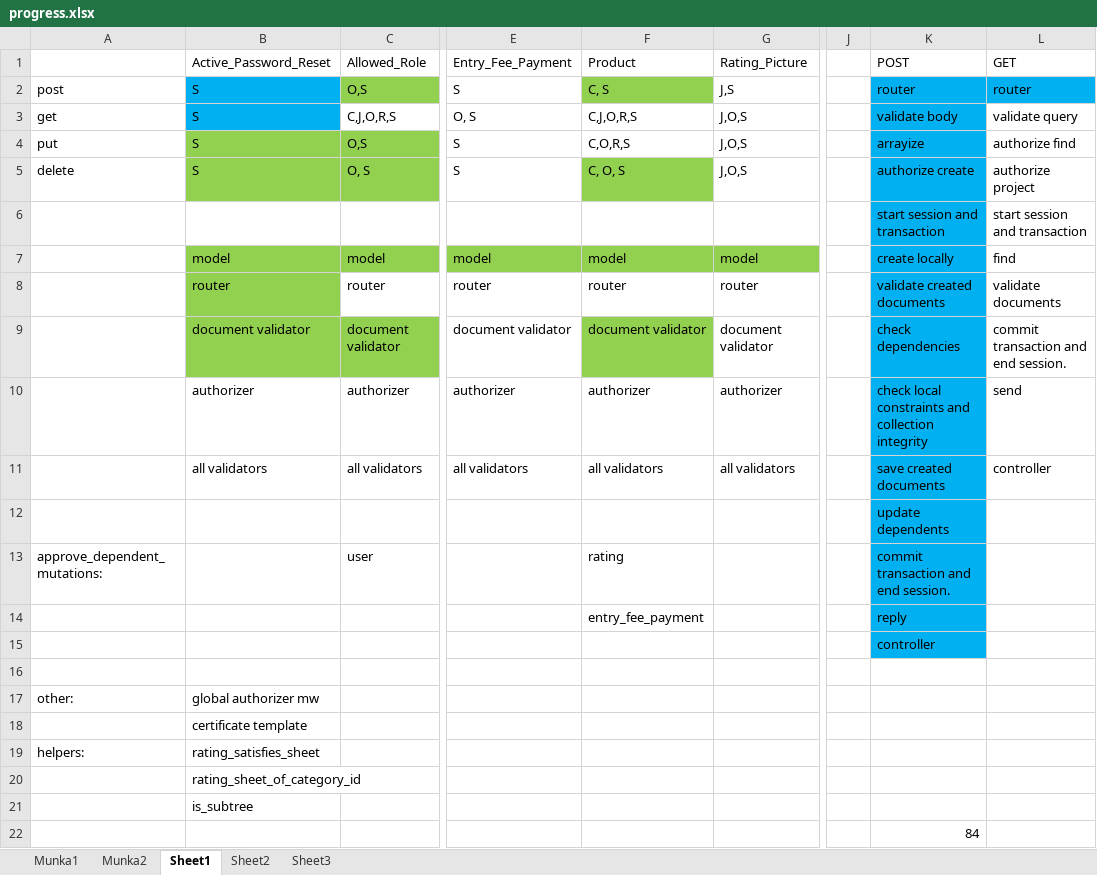
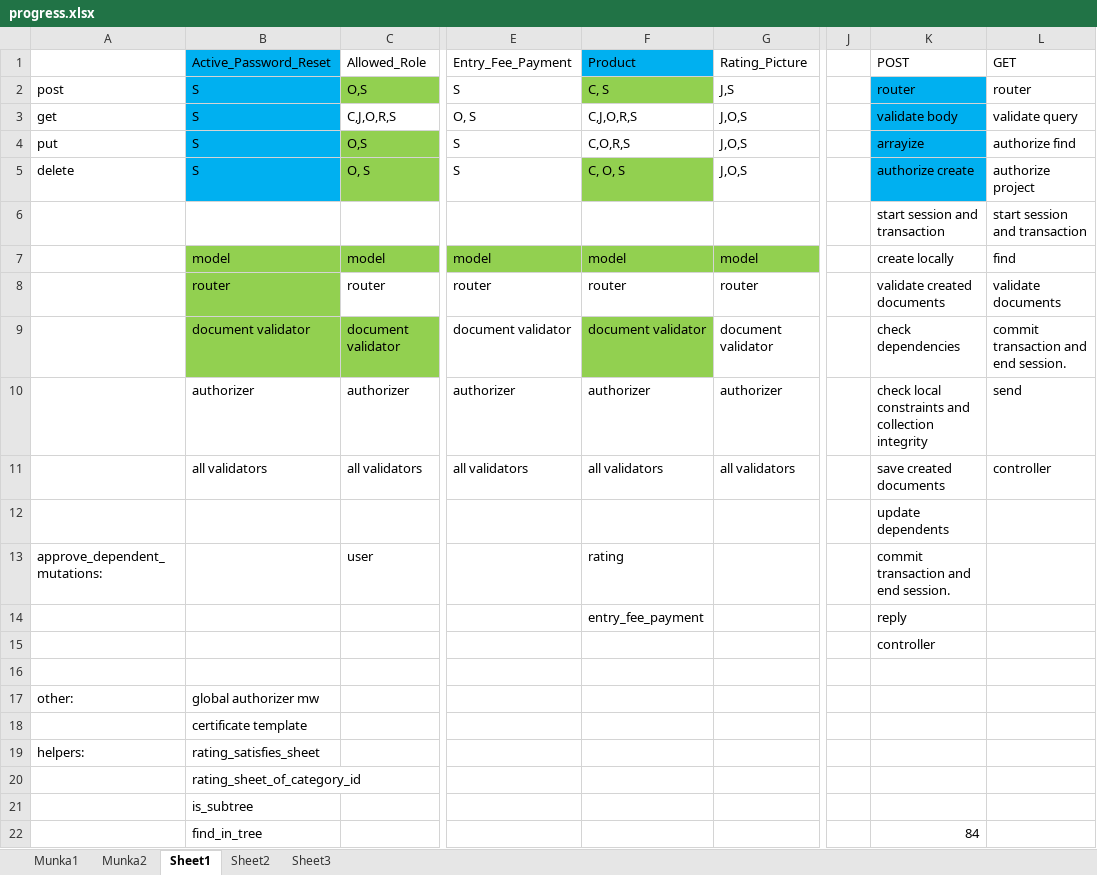
Before and after one commit to kalmanbendeguz/cheese_competition_api, an Excel workbook: trash/progress.xlsx, sheet Sheet1, drawn as a sheet; only a part is shown, gaps mark what is left out; values as stored, in another font and other column widths than the file's, no borders; the diff names each change by its address in the sheet, - before the commit and + after, or states it on an @@ line.

```diff
--- a/trash/progress.xlsx (sheet Sheet1)
+++ b/trash/progress.xlsx (sheet Sheet1)
-B1 fill: none
+B1 fill: #00B0F0
-F1 fill: none
+F1 fill: #00B0F0
-L2 fill: #00B0F0
+L2 fill: none
-B4:B5 fill: #92D050
+B4:B5 fill: #00B0F0
-K6:K15 fill: #00B0F0
+K6:K15 fill: none
-B22: (empty)
+B22: find_in_tree
```
Also changed, not shown: 5 other files.
